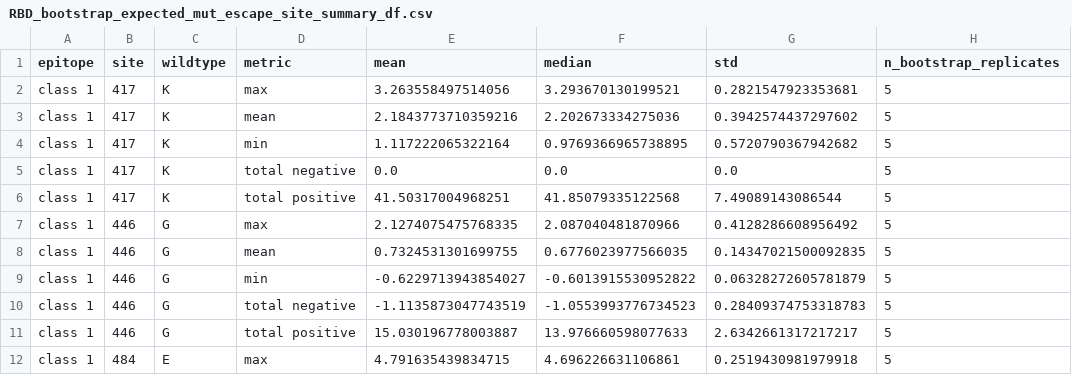
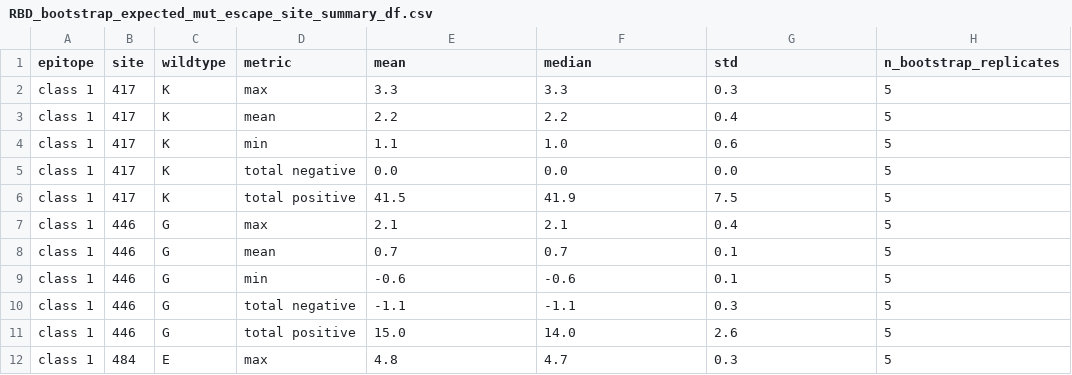
Before and after one commit to jbloomlab/polyclonal, a CSV file: notebooks/RBD_bootstrap_expected_mut_escape_site_summary_df.csv, drawn as a sheet; only a part is shown; the diff covers the shown part only; the diff names each change by its address in the sheet, - before the commit and + after, or states it on an @@ line.

```diff
--- a/notebooks/RBD_bootstrap_expected_mut_escape_site_summary_df.csv
+++ b/notebooks/RBD_bootstrap_expected_mut_escape_site_summary_df.csv
-E2 (mean): 3.263558497514056
+E2 (mean): 3.3
-F2 (median): 3.293670130199521
+F2 (median): 3.3
-G2 (std): 0.2821547923353681
+G2 (std): 0.3
-E3 (mean): 2.1843773710359216
+E3 (mean): 2.2
-F3 (median): 2.202673334275036
+F3 (median): 2.2
-G3 (std): 0.3942574437297602
+G3 (std): 0.4
-E4 (mean): 1.117222065322164
+E4 (mean): 1.1
-F4 (median): 0.9769366965738895
+F4 (median): 1.0
-G4 (std): 0.5720790367942682
+G4 (std): 0.6
-E6 (mean): 41.50317004968251
+E6 (mean): 41.5
-F6 (median): 41.85079335122568
+F6 (median): 41.9
-G6 (std): 7.49089143086544
+G6 (std): 7.5
-E7 (mean): 2.1274075475768335
+E7 (mean): 2.1
-F7 (median): 2.087040481870966
+F7 (median): 2.1
-G7 (std): 0.4128286608956492
+G7 (std): 0.4
-E8 (mean): 0.7324531301699755
+E8 (mean): 0.7
-F8 (median): 0.6776023977566035
+F8 (median): 0.7
-G8 (std): 0.14347021500092835
+G8 (std): 0.1
-E9 (mean): -0.6229713943854027
+E9 (mean): -0.6
-F9 (median): -0.6013915530952822
+F9 (median): -0.6
-G9 (std): 0.06328272605781879
+G9 (std): 0.1
-E10 (mean): -1.1135873047743519
+E10 (mean): -1.1
-F10 (median): -1.0553993776734523
+F10 (median): -1.1
-G10 (std): 0.28409374753318783
+G10 (std): 0.3
-E11 (mean): 15.030196778003887
+E11 (mean): 15.0
-F11 (median): 13.976660598077633
+F11 (median): 14.0
-G11 (std): 2.6342661317217217
+G11 (std): 2.6
-E12 (mean): 4.791635439834715
+E12 (mean): 4.8
-F12 (median): 4.696226631106861
+F12 (median): 4.7
-G12 (std): 0.2519430981979918
+G12 (std): 0.3
```
Also changed, not shown: 134 edited cells elsewhere in this file, 3 other files.
